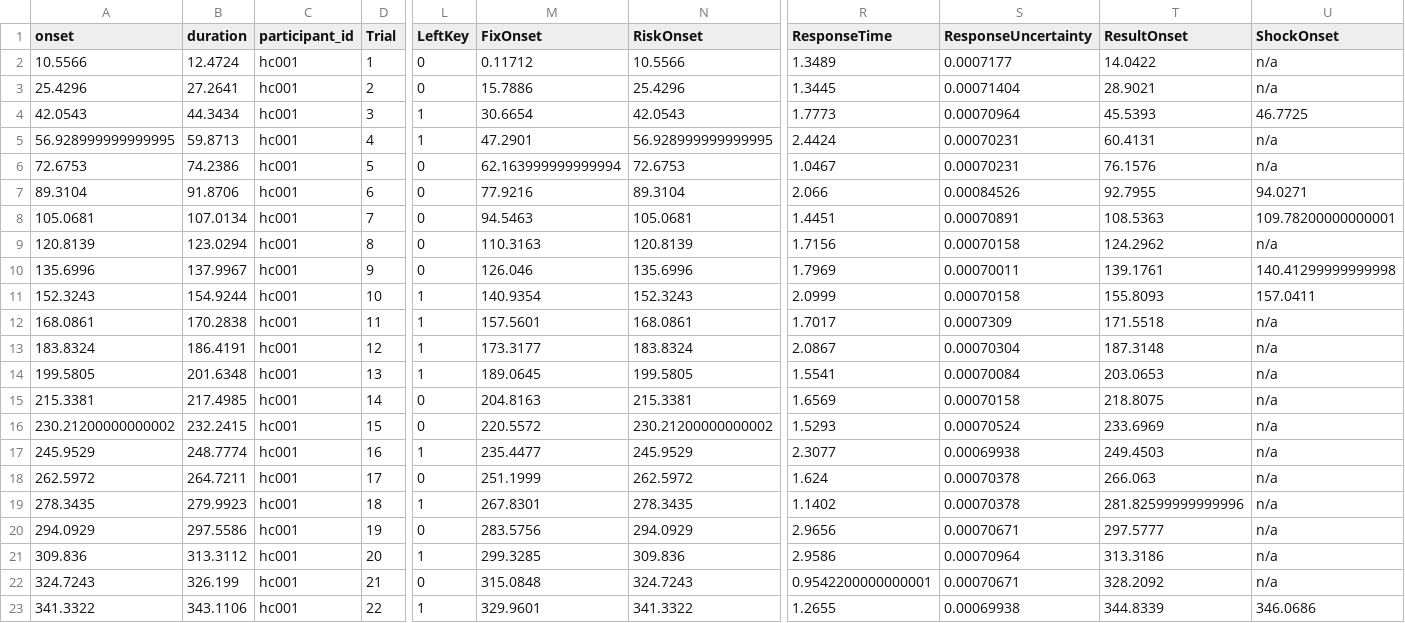
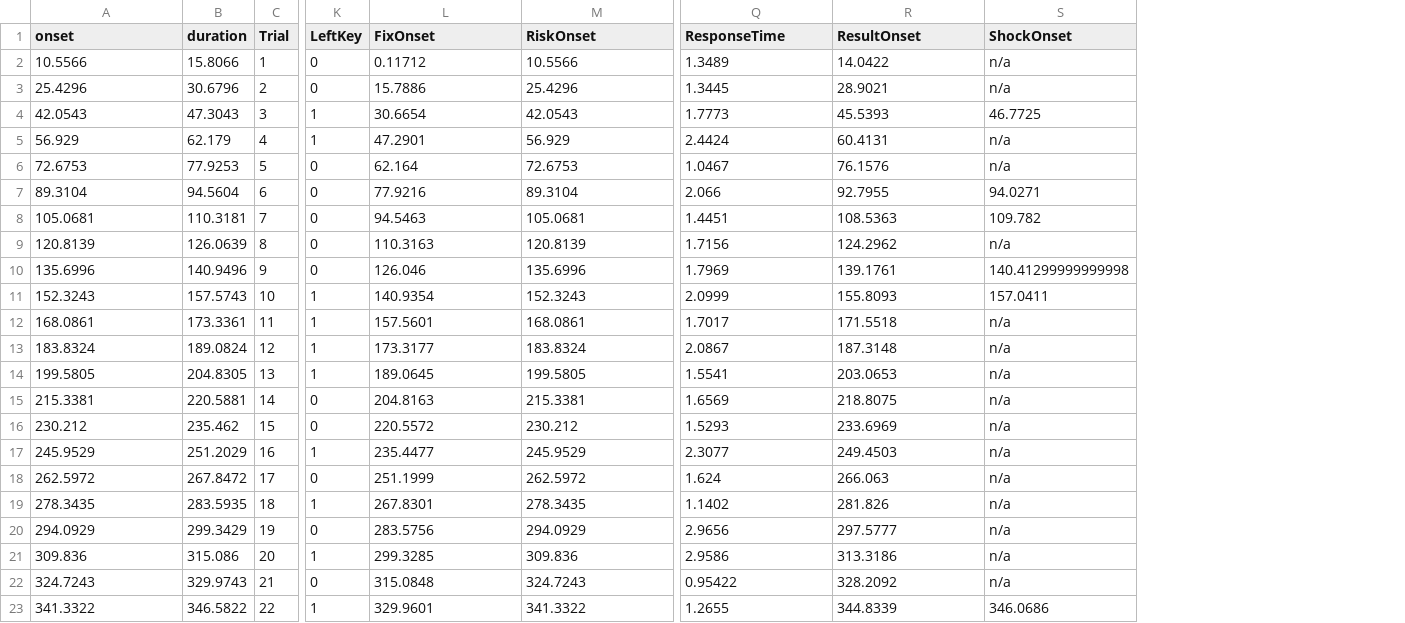
Before and after one commit to OpenNeuroDatasets-JSONLD/ds001814, a TSV file: sub-hc001/func/sub-hc001_task-ARC_events.tsv, drawn as a sheet; only a part is shown, gaps mark what is left out; removed rows and columns are numbered as before the commit, all else as after; the diff covers the shown part only; the diff names each change by its address in the sheet, - before the commit and + after, or states it on an @@ line.

Commit message:
[DATALAD] added content

```diff
--- a/sub-hc001/func/sub-hc001_task-ARC_events.tsv
+++ b/sub-hc001/func/sub-hc001_task-ARC_events.tsv
-column C (participant_id), rows 2-23: all hc001
-column S (ResponseUncertainty), rows 2-23: 0.0007177 | 0.00071404 | 0.00070964 | 0.00070231 | 0.00070231 | 0.00084526 | 0.00070891 | 0.00070158 | 0.00070011 | 0.00070158 | 0.0007309 | 0.00070304 | 0.00070084 | 0.00070158 | 0.00070524 | 0.00069938 | 0.00070378 | 0.00070378 | 0.00070671 | 0.00070964 | 0.00070671 | 0.00069938
-B2 (duration): 12.4724
+B2 (duration): 15.8066
-B3 (duration): 27.2641
+B3 (duration): 30.6796
-B4 (duration): 44.3434
+B4 (duration): 47.3043
-A5 (onset): 56.928999999999995
+A5 (onset): 56.929
-B5 (duration): 59.8713
+B5 (duration): 62.179
-M5 (RiskOnset): 56.928999999999995
+M5 (RiskOnset): 56.929
-B6 (duration): 74.2386
+B6 (duration): 77.9253
-L6 (FixOnset): 62.163999999999994
+L6 (FixOnset): 62.164
-B7 (duration): 91.8706
+B7 (duration): 94.5604
-B8 (duration): 107.0134
+B8 (duration): 110.3181
-S8 (ShockOnset): 109.78200000000001
+S8 (ShockOnset): 109.782
-B9 (duration): 123.0294
+B9 (duration): 126.0639
-B10 (duration): 137.9967
+B10 (duration): 140.9496
-B11 (duration): 154.9244
+B11 (duration): 157.5743
-B12 (duration): 170.2838
+B12 (duration): 173.3361
-B13 (duration): 186.4191
+B13 (duration): 189.0824
-B14 (duration): 201.6348
+B14 (duration): 204.8305
-B15 (duration): 217.4985
+B15 (duration): 220.5881
-A16 (onset): 230.21200000000002
+A16 (onset): 230.212
-B16 (duration): 232.2415
+B16 (duration): 235.462
-M16 (RiskOnset): 230.21200000000002
+M16 (RiskOnset): 230.212
-B17 (duration): 248.7774
+B17 (duration): 251.2029
-B18 (duration): 264.7211
+B18 (duration): 267.8472
-B19 (duration): 279.9923
+B19 (duration): 283.5935
-R19 (ResultOnset): 281.82599999999996
+R19 (ResultOnset): 281.826
-B20 (duration): 297.5586
+B20 (duration): 299.3429
-B21 (duration): 313.3112
+B21 (duration): 315.086
-B22 (duration): 326.199
+B22 (duration): 329.9743
-Q22 (ResponseTime): 0.9542200000000001
+Q22 (ResponseTime): 0.95422
-B23 (duration): 343.1106
+B23 (duration): 346.5822
```
Also changed, not shown: 114 edited cells elsewhere in this file.
